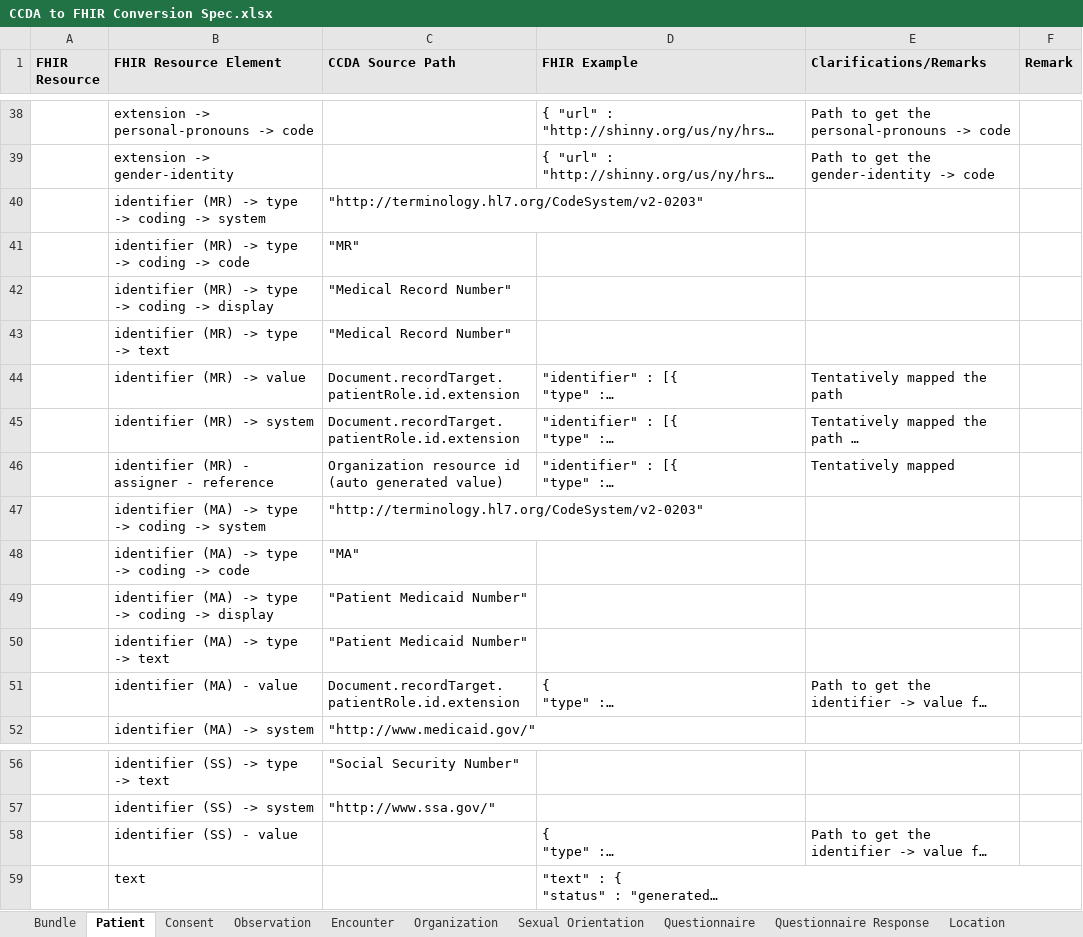
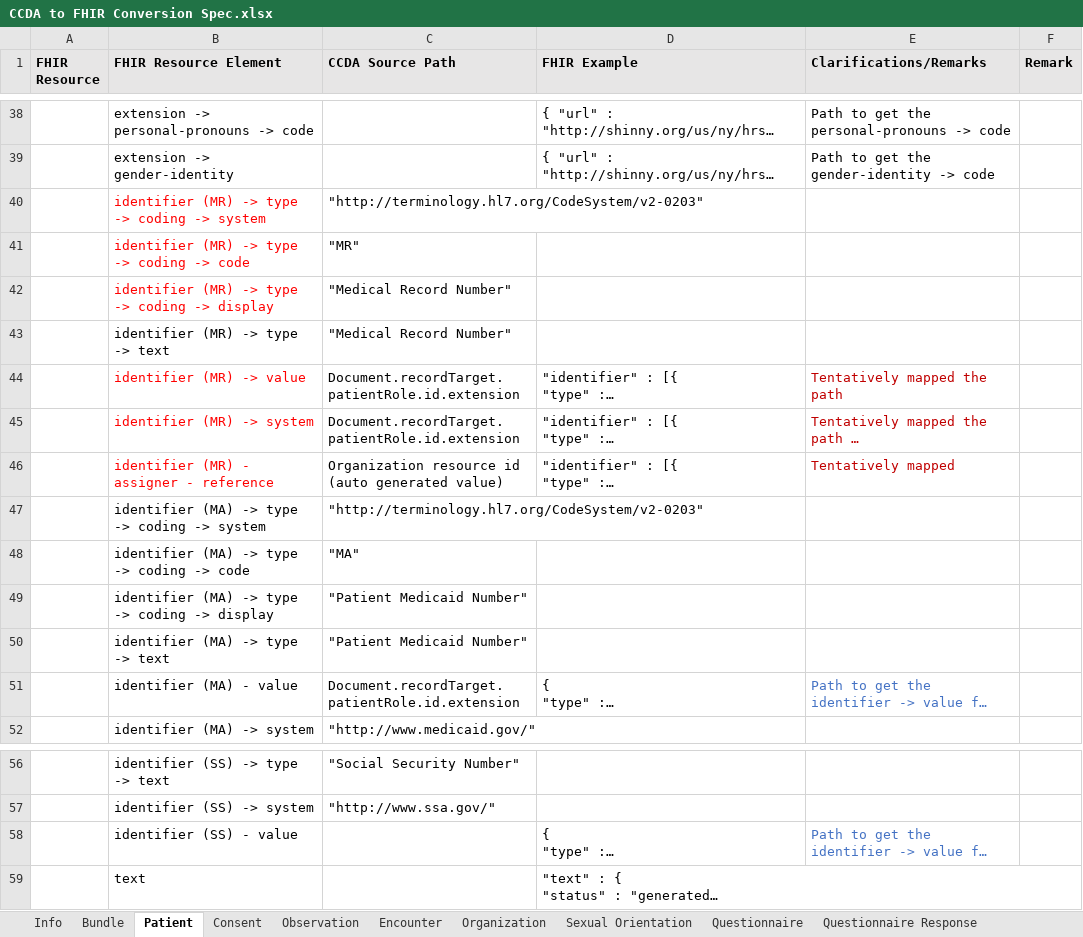
Before and after one commit to tech-by-design/polyglot-prime, an Excel workbook: support/specifications/ccda/CCDA to FHIR Conversion Spec.xlsx, sheet Patient, drawn as a sheet; only a part is shown, gaps mark what is left out; long unchanged cells end in …; values as stored, in another font and other column widths than the file's, no borders; the diff covers the shown part only; the diff names each change by its address in the sheet, - before the commit and + after, or states it on an @@ line.

```diff
--- a/support/specifications/ccda/CCDA to FHIR Conversion Spec.xlsx (sheet Patient)
+++ b/support/specifications/ccda/CCDA to FHIR Conversion Spec.xlsx (sheet Patient)
-sheet tab: Location
+sheet tab: Info
-B40:B42 text colour: black
+B40:B42 text colour: #FF0000
-B44:B46 text colour: black
+B44:B46 text colour: #FF0000
-E44:E46 text colour: black
+E44:E46 text colour: #C00000
-E51 text colour: black
+E51 text colour: #4472C4
-E58 text colour: black
+E58 text colour: #4472C4
```
Also changed, not shown: cell formats elsewhere in this sheet, sheet Observation, sheet Consent, sheet Encounter, sheet Sexual Orientation, sheet Questionnaire, sheet Organization, 2 more sheets.
